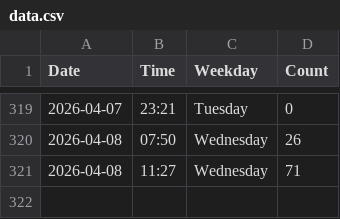
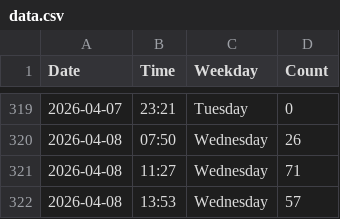
Before and after one commit to jennylyj/my-gym-tracker, a CSV file: data.csv, drawn as a sheet; only a part is shown, gaps mark what is left out.

```diff
--- a/data.csv
+++ b/data.csv
@@ -321 +321,2 @@ Date,Time,Weekday,Count
 2026-04-08,11:27,Wednesday,71
+2026-04-08,13:53,Wednesday,57
```
